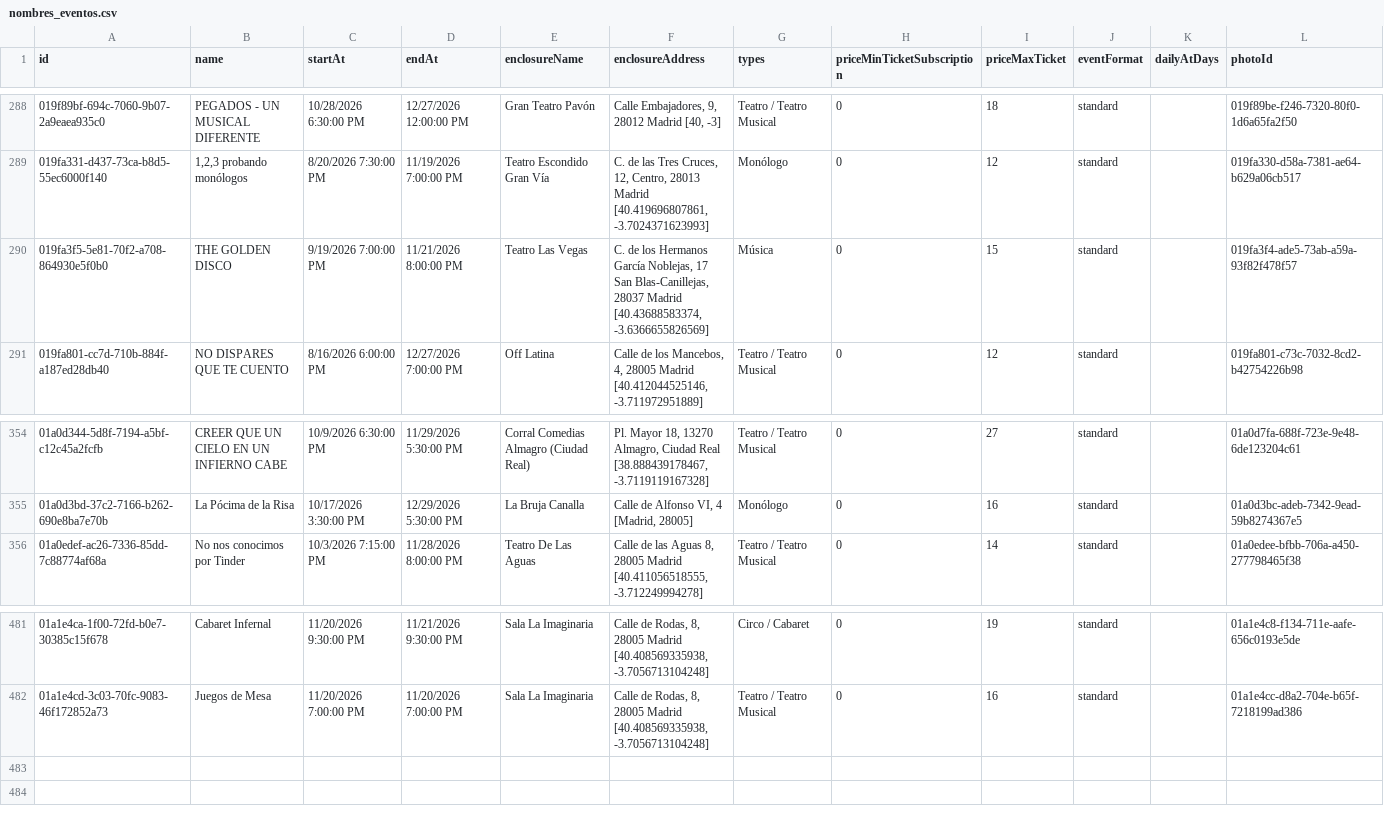
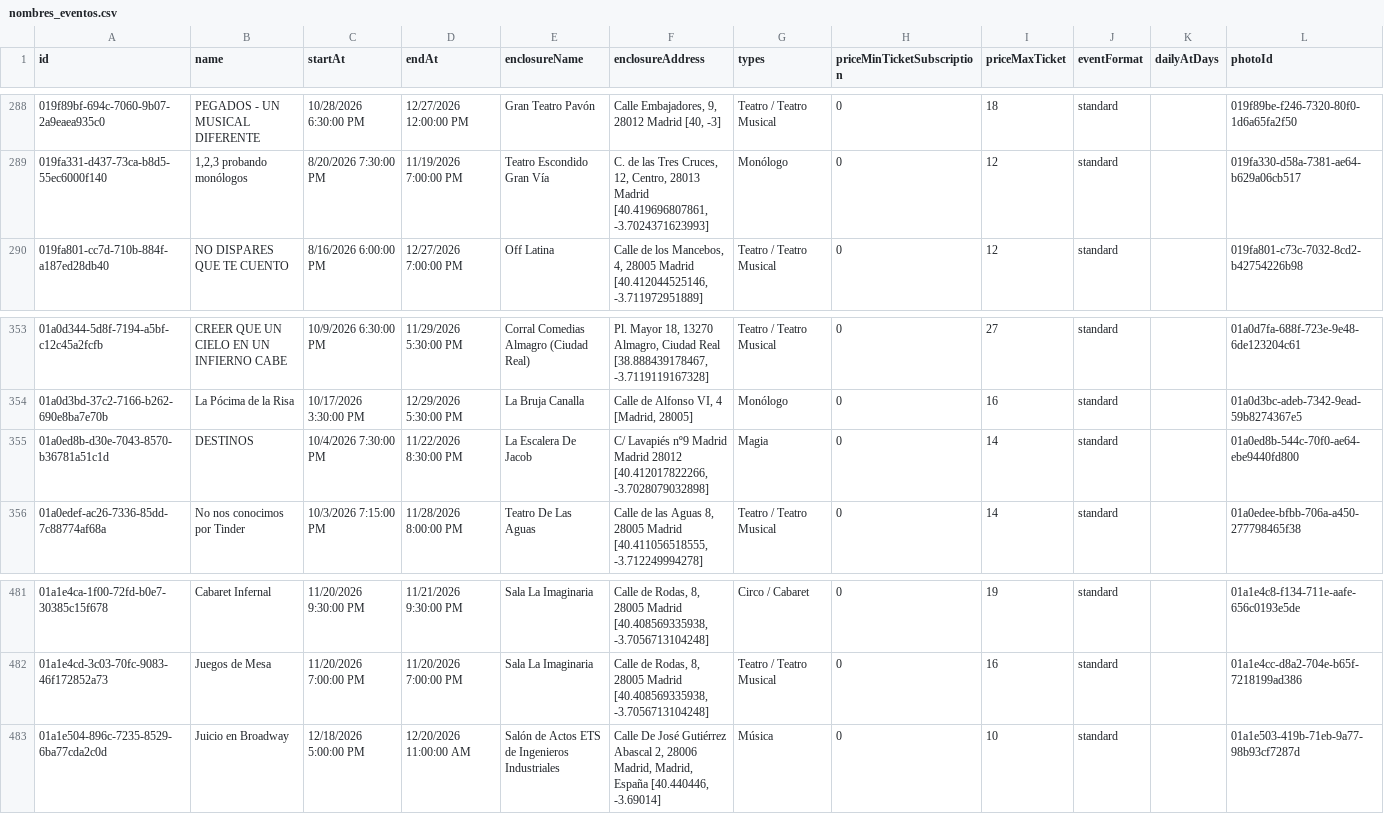
Before and after one commit to valonsot/ScheduleScript, a CSV file: nombres_eventos.csv, drawn as a sheet; only a part is shown, gaps mark what is left out; removed rows and columns are numbered as before the commit, all else as after; the diff names each change by its address in the sheet, - before the commit and + after, or states it on an @@ line.

```diff
--- a/nombres_eventos.csv
+++ b/nombres_eventos.csv
-row 290: 019fa3f5-5e81-70f2-a708-864930e5f0b0 | THE GOLDEN DISCO | 9/19/2026 7:00:00 PM | 11/21/2026 8:00:00 PM | Teatro Las Vegas | C. de los Hermanos García Noblejas, 17 San Blas-Canillejas, 28037 Madrid [40.43688583374, -3.6366655826569] | Música | 0 | 15 | standard |  | 019fa3f4-ade5-73ab-a59a-93f82f478f57
+row 355: 01a0ed8b-d30e-7043-8570-b36781a51c1d | DESTINOS | 10/4/2026 7:30:00 PM | 11/22/2026 8:30:00 PM | La Escalera De Jacob | C/ Lavapiés nº9 Madrid Madrid 28012 [40.412017822266, -3.7028079032898] | Magia | 0 | 14 | standard |  | 01a0ed8b-544c-70f0-ae64-ebe9440fd800
+row 483: 01a1e504-896c-7235-8529-6ba77cda2c0d | Juicio en Broadway | 12/18/2026 5:00:00 PM | 12/20/2026 11:00:00 AM | Salón de Actos ETS de Ingenieros Industriales | Calle De José Gutiérrez Abascal 2, 28006 Madrid, Madrid, España [40.440446, -3.69014] | Música | 0 | 10 | standard |  | 01a1e503-419b-71eb-9a77-98b93cf7287d
```
